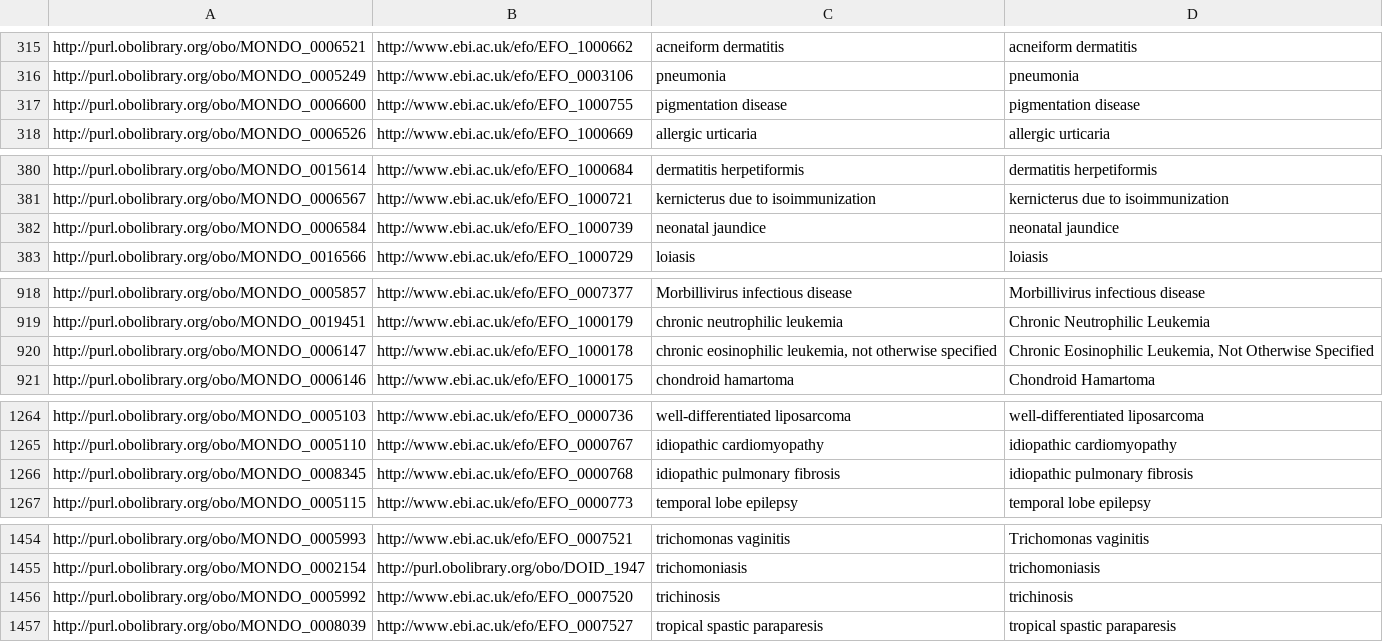
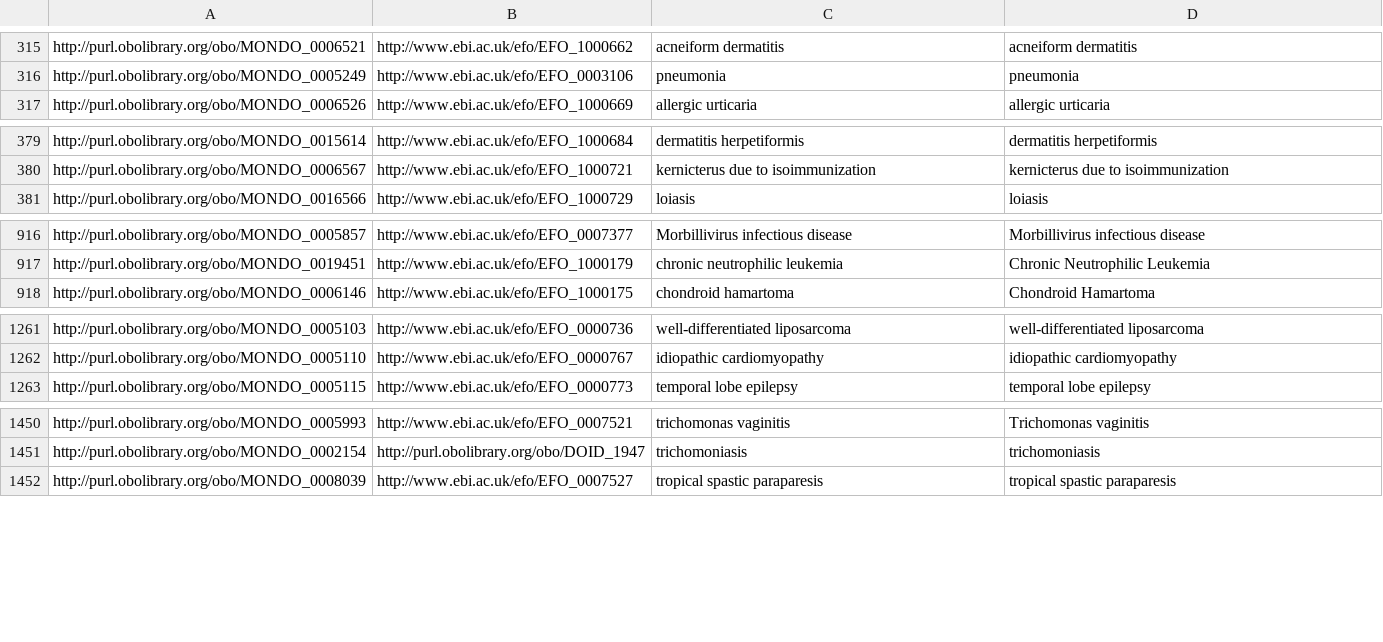
Before and after one commit to EBISPOT/efo, a TSV file: src/ontology/components/mondo_efo_mappings.tsv, drawn as a sheet; only a part is shown, gaps mark what is left out; removed rows and columns are numbered as before the commit, all else as after; the diff covers the shown part only; the diff names each change by its address in the sheet, - before the commit and + after, or states it on an @@ line.

Commit message:
Updated mappings for latest Mondo release

```diff
--- a/src/ontology/components/mondo_efo_mappings.tsv
+++ b/src/ontology/components/mondo_efo_mappings.tsv
-row 317: http://purl.obolibrary.org/obo/MONDO_0006600 | http://www.ebi.ac.uk/efo/EFO_1000755 | pigmentation disease | pigmentation disease
-row 382: http://purl.obolibrary.org/obo/MONDO_0006584 | http://www.ebi.ac.uk/efo/EFO_1000739 | neonatal jaundice | neonatal jaundice
-row 920: http://purl.obolibrary.org/obo/MONDO_0006147 | http://www.ebi.ac.uk/efo/EFO_1000178 | chronic eosinophilic leukemia, not otherwise specified | Chronic Eosinophilic Leukemia, Not Otherwise Specified
-row 1266: http://purl.obolibrary.org/obo/MONDO_0008345 | http://www.ebi.ac.uk/efo/EFO_0000768 | idiopathic pulmonary fibrosis | idiopathic pulmonary fibrosis
-row 1456: http://purl.obolibrary.org/obo/MONDO_0005992 | http://www.ebi.ac.uk/efo/EFO_0007520 | trichinosis | trichinosis
```
Also changed, not shown: 1 added row and 1 removed row elsewhere in this file, 2 other files.
